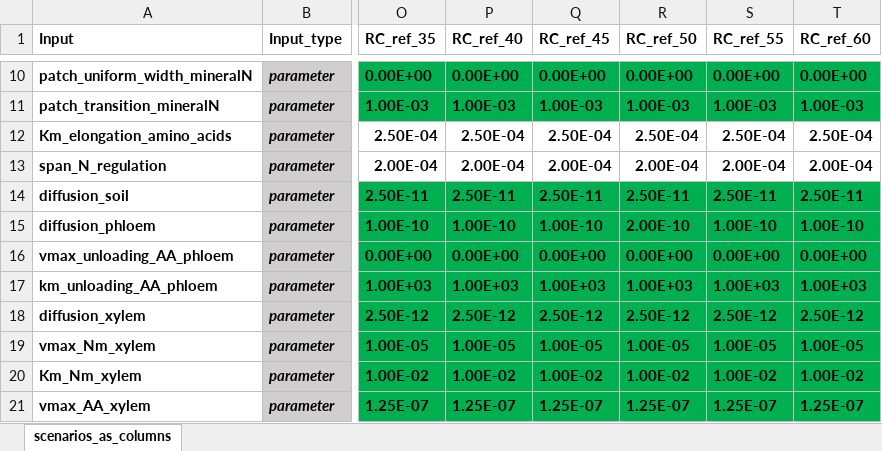
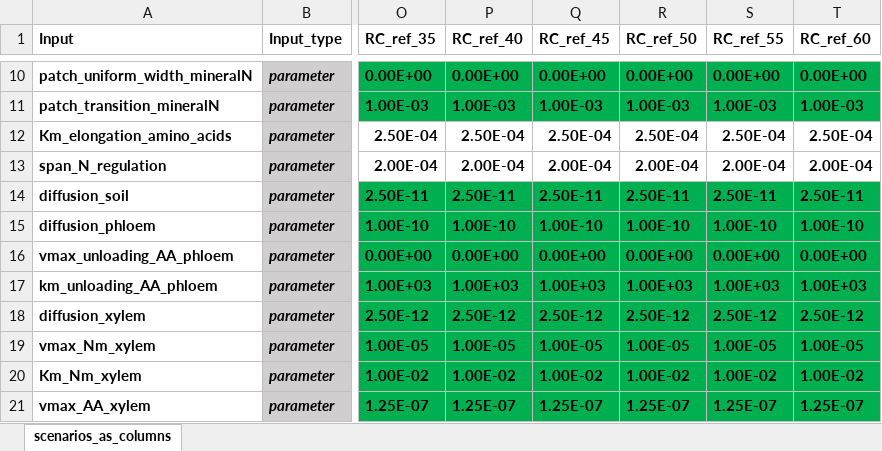
Before and after one commit to openalea/Root-CyNAPS, an Excel workbook: simulations/scene/inputs/Scenarios_25_07_02.xlsx, sheet scenarios_as_columns, drawn as a sheet; only a part is shown, gaps mark what is left out; values as stored, in another font and other column widths than the file's, no borders; conditional formats not drawn; the diff names each change by its address in the sheet, - before the commit and + after, or states it on an @@ line.

```diff
--- a/simulations/scene/inputs/Scenarios_25_07_02.xlsx (sheet scenarios_as_columns)
+++ b/simulations/scene/inputs/Scenarios_25_07_02.xlsx (sheet scenarios_as_columns)
-R15 (RC_ref_50): 2.00E-10
+R15 (RC_ref_50): 1.00E-10
```
Also changed, not shown: 4 other files.
